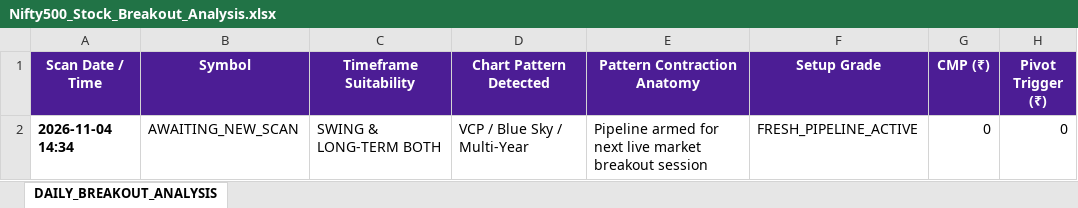
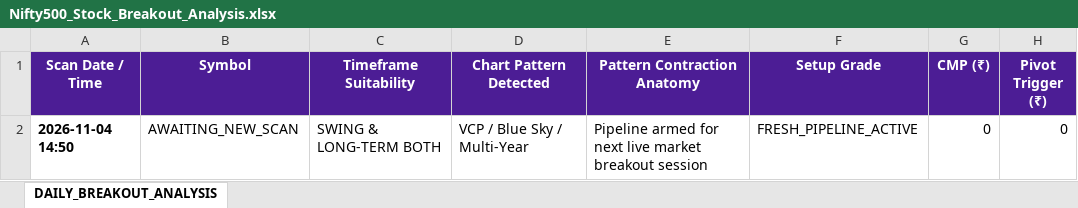
Before and after one commit to sumithjainofficial-max/momentum-nifty-500, an Excel workbook: Excel/Nifty500_Stock_Breakout_Analysis.xlsx, sheet DAILY_BREAKOUT_ANALYSIS, drawn as a sheet; only a part is shown; values as stored, in another font and other column widths than the file's, no borders; the diff names each change by its address in the sheet, - before the commit and + after, or states it on an @@ line.

```diff
--- a/Excel/Nifty500_Stock_Breakout_Analysis.xlsx (sheet DAILY_BREAKOUT_ANALYSIS)
+++ b/Excel/Nifty500_Stock_Breakout_Analysis.xlsx (sheet DAILY_BREAKOUT_ANALYSIS)
-A2 (Scan Date / Time): 2026-11-04 14:34
+A2 (Scan Date / Time): 2026-11-04 14:50
```
Also changed, not shown: Excel/Nifty500_Lifecycle_Portfolio_Report.xlsx, 2 other files.
